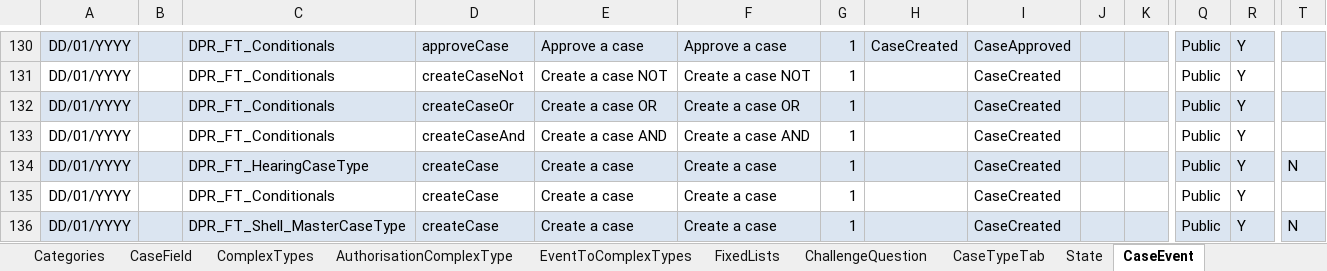
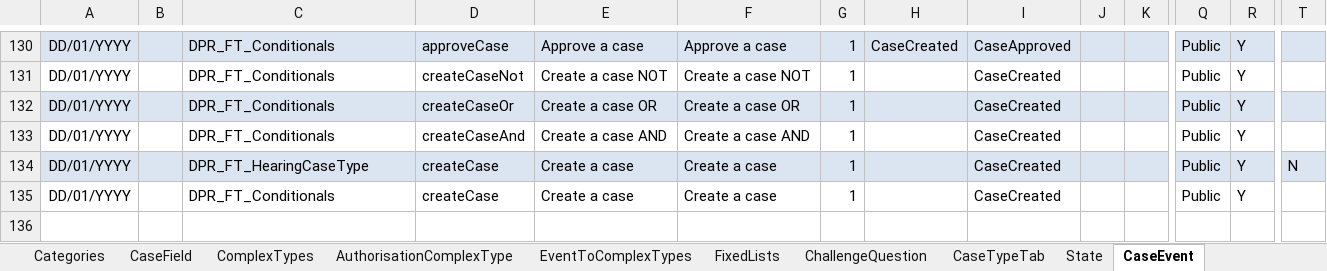
Before and after one commit to hmcts/ccd-case-disposer, an Excel workbook: src/functionalTest/resources/ccd-test-definitions/DISPOSER_Master_Definition.xlsx, sheet CaseEvent, drawn as a sheet; only a part is shown, gaps mark what is left out; values as stored, in another font and other column widths than the file's, no borders; rows hold the shown columns only; the diff names each change by its address in the sheet, - before the commit and + after, or states it on an @@ line.

Commit message:
case event removed

```diff
--- a/src/functionalTest/resources/ccd-test-definitions/DISPOSER_Master_Definition.xlsx (sheet CaseEvent)
+++ b/src/functionalTest/resources/ccd-test-definitions/DISPOSER_Master_Definition.xlsx (sheet CaseEvent)
-row 136: DD/01/YYYY |  | DPR_FT_Shell_MasterCaseType | createCase | Create a case | Create a case | 1 |  | CaseCreated |  |  | Public | Y | N
```
